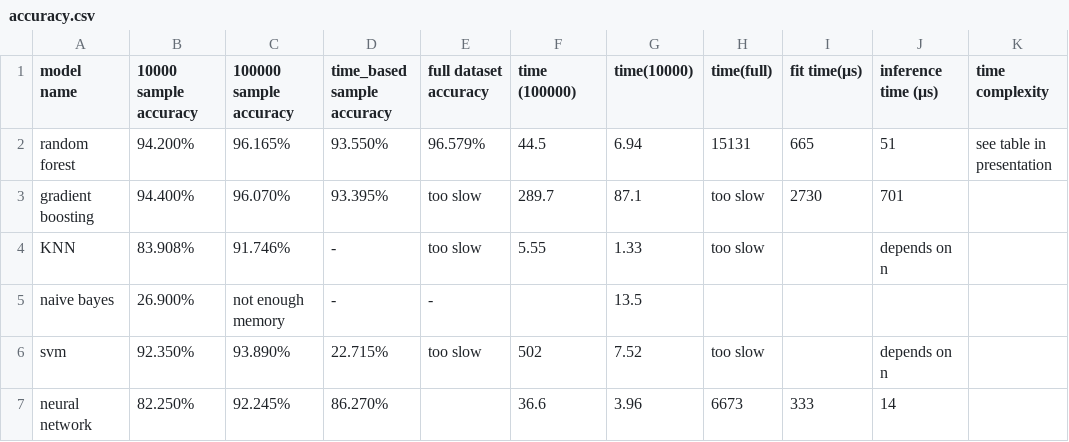
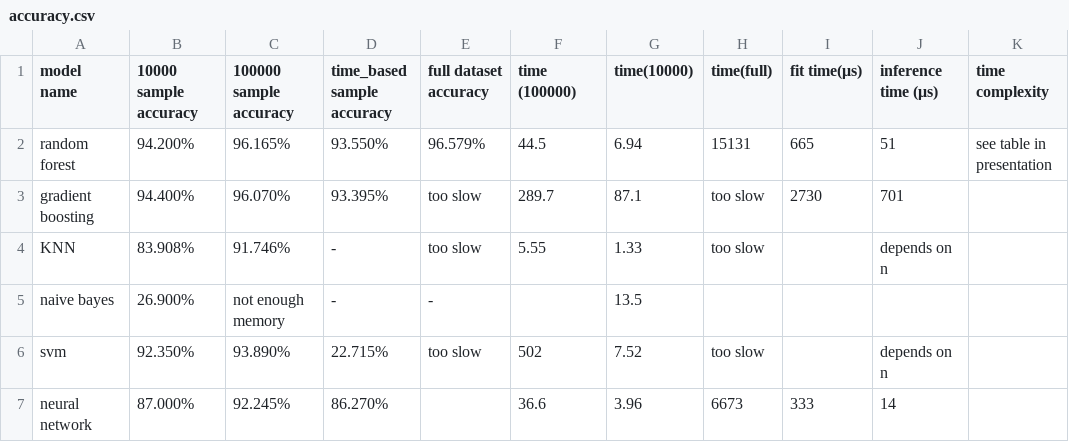
Before and after one commit to Shing-gor/classification-cybersecurity, a CSV file: accuracy.csv, drawn as a sheet; only a part is shown; the diff names each change by its address in the sheet, - before the commit and + after, or states it on an @@ line.

Commit message:
Update accuracy.csv

```diff
--- a/accuracy.csv
+++ b/accuracy.csv
-B7 (10000 sample accuracy): 82.250%
+B7 (10000 sample accuracy): 87.000%
```
